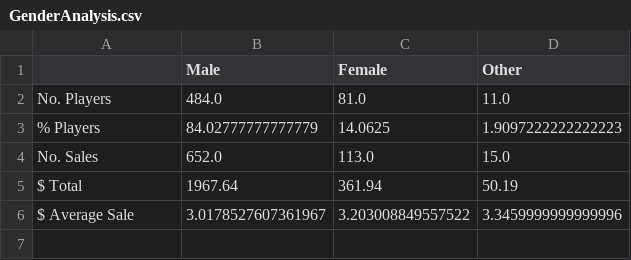
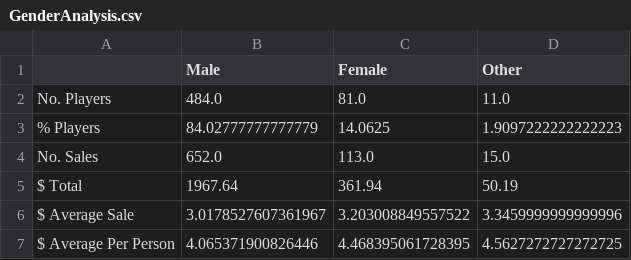
Before and after one commit to lyli888/Level-3-Pandas-Jupyter, a CSV file: Output/GenderAnalysis.csv, drawn as a sheet.

```diff
--- a/Output/GenderAnalysis.csv
+++ b/Output/GenderAnalysis.csv
@@ -6 +6,2 @@ $ Total,1967.64,361.94,50.19
 $ Average Sale,3.0178527607361967,3.203008849557522,3.3459999999999996
+$ Average Per Person,4.065371900826446,4.468395061728395,4.5627272727272725
```
Also changed, not shown: 1 other file.
